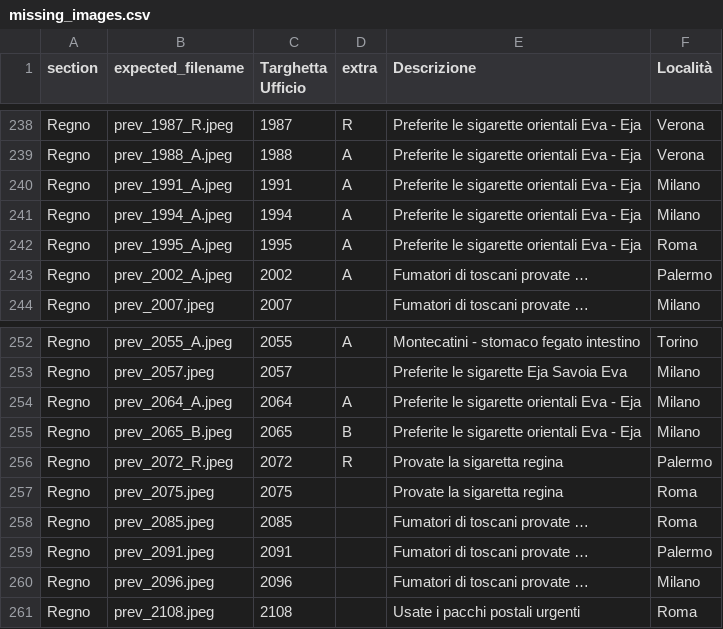
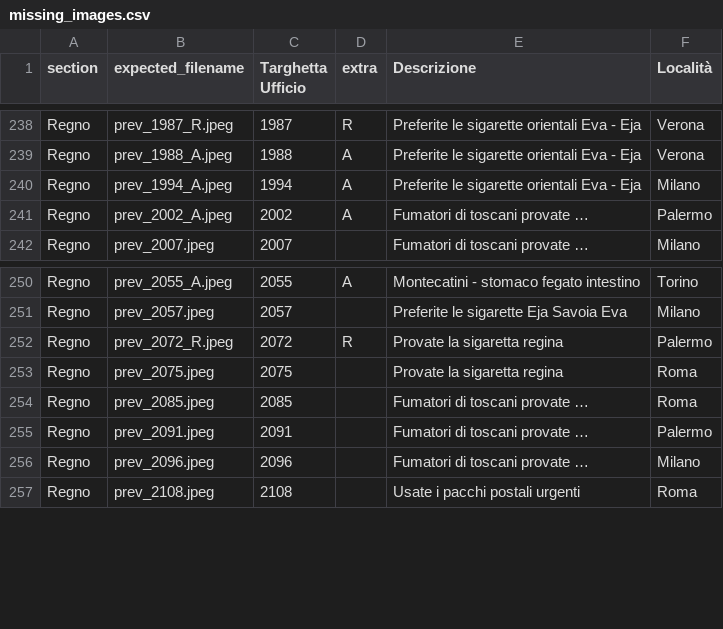
Before and after one commit to francyphil/francyphil.github.io, a CSV file: missing_images.csv, drawn as a sheet; only a part is shown, gaps mark what is left out.

```diff
--- a/missing_images.csv
+++ b/missing_images.csv
@@ -239,5 +239,3 @@ Regno,prev_1987_R.jpeg,1987,R,Preferite le sigarette orientali Eva - Eja,Verona
 Regno,prev_1988_A.jpeg,1988,A,Preferite le sigarette orientali Eva - Eja,Verona
-Regno,prev_1991_A.jpeg,1991,A,Preferite le sigarette orientali Eva - Eja,Milano
 Regno,prev_1994_A.jpeg,1994,A,Preferite le sigarette orientali Eva - Eja,Milano
-Regno,prev_1995_A.jpeg,1995,A,Preferite le sigarette orientali Eva - Eja,Roma
 Regno,prev_2002_A.jpeg,2002,A,Fumatori di toscani provate …,Palermo
@@ -253,4 +251,2 @@ Regno,prev_2055_A.jpeg,2055,A,Montecatini - stomaco fegato intestino,Torino
 Regno,prev_2057.jpeg,2057,,Preferite le sigarette Eja Savoia Eva,Milano
-Regno,prev_2064_A.jpeg,2064,A,Preferite le sigarette orientali Eva - Eja,Milano
-Regno,prev_2065_B.jpeg,2065,B,Preferite le sigarette orientali Eva - Eja,Milano
 Regno,prev_2072_R.jpeg,2072,R,Provate la sigaretta regina,Palermo
```
Also changed, not shown: 7 other files.
